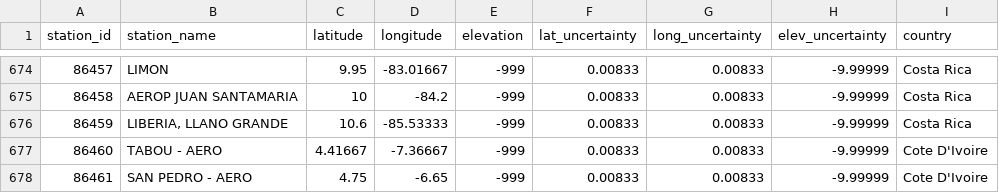
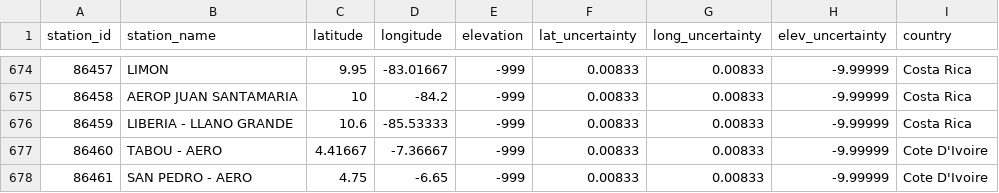
Before and after one commit to artkapl/datascience-workshop, a CSV file: weather_data/site_detail2.csv, drawn as a sheet; only a part is shown, gaps mark what is left out.

Commit message:
Update site_detail2.csv
line 676: changed "LIBERIA, LLANO GRANDE" to "LIBERIA - LLANO GRANDE"

```diff
--- a/weather_data/site_detail2.csv
+++ b/weather_data/site_detail2.csv
@@ -675,3 +675,3 @@ station_id;station_name;latitude;longitude;elevation;lat_uncertainty;long_uncert
 86458;AEROP JUAN SANTAMARIA;10;-84.2;-999;0.00833;0.00833;-9.99999;Costa Rica
-86459;LIBERIA, LLANO GRANDE;10.6;-85.53333;-999;0.00833;0.00833;-9.99999;Costa Rica
+86459;LIBERIA - LLANO GRANDE;10.6;-85.53333;-999;0.00833;0.00833;-9.99999;Costa Rica
 86460;TABOU - AERO;4.41667;-7.36667;-999;0.00833;0.00833;-9.99999;Cote D'Ivoire
```
